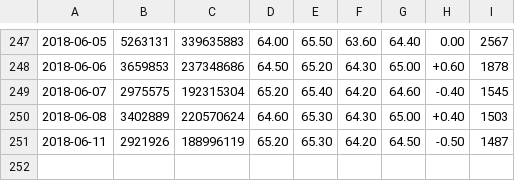
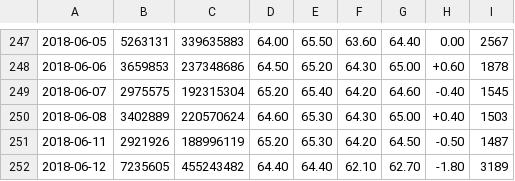
Before and after one commit to Everett6802/finance_scrapy, a CSV file: dataset/.180414/stock07/2915/daily_stock_price_and_volume.csv, drawn as a sheet; only a part is shown, gaps mark what is left out.

```diff
--- a/dataset/.180414/stock07/2915/daily_stock_price_and_volume.csv
+++ b/dataset/.180414/stock07/2915/daily_stock_price_and_volume.csv
@@ -251 +251,2 @@
 2018-06-11,2921926,188996119,65.20,65.30,64.20,64.50,-0.50,1487
+2018-06-12,7235605,455243482,64.40,64.40,62.10,62.70,-1.80,3189
```
Also changed, not shown: dataset/.180414/stock10/2367/daily_stock_price_and_volume.csv, dataset/.180414/stock10/3037/daily_stock_price_and_volume.csv, 16 other files.
